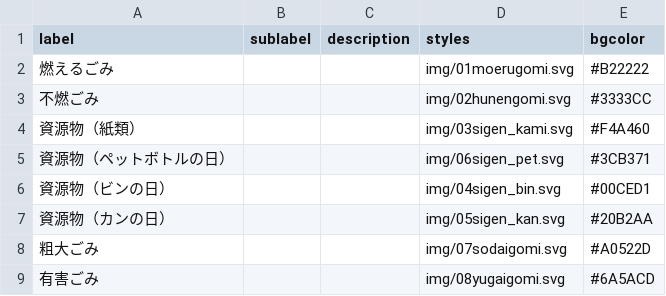
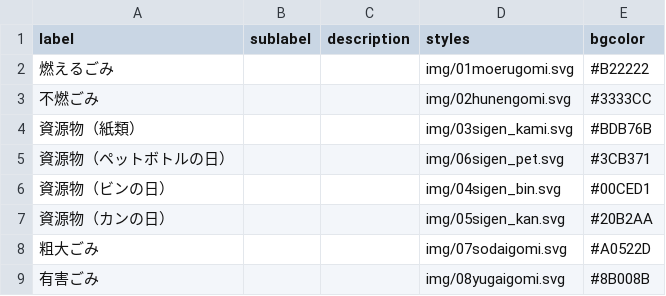
Before and after one commit to codeforkanazawa-org/5374, a CSV file: data/description.csv, drawn as a sheet.

Commit message:
Update description.csv

```diff
--- a/data/description.csv
+++ b/data/description.csv
@@ -3,3 +3,3 @@ label,sublabel,description,styles,bgcolor
 不燃ごみ,,,img/02hunengomi.svg,#3333CC
-資源物（紙類）,,,img/03sigen_kami.svg,#F4A460
+資源物（紙類）,,,img/03sigen_kami.svg,#BDB76B
 資源物（ペットボトルの日）,,,img/06sigen_pet.svg,#3CB371
@@ -8,2 +8,2 @@ label,sublabel,description,styles,bgcolor
 粗大ごみ,,,img/07sodaigomi.svg,#A0522D
-有害ごみ,,,img/08yugaigomi.svg,#6A5ACD
+有害ごみ,,,img/08yugaigomi.svg,#8B008B
```
